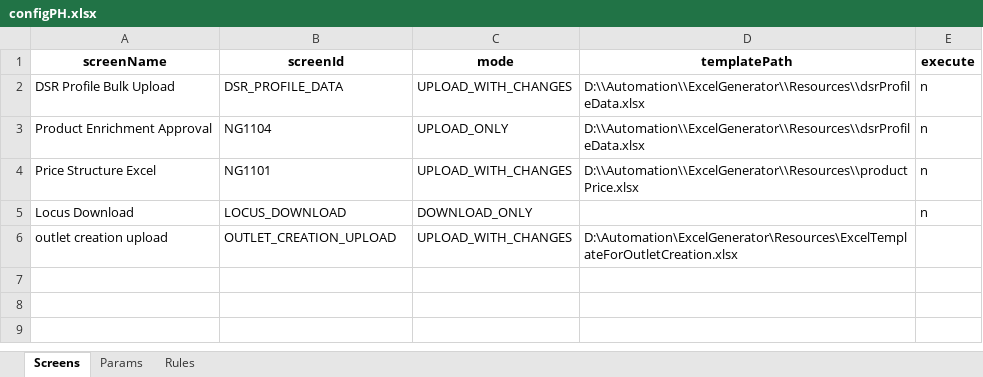
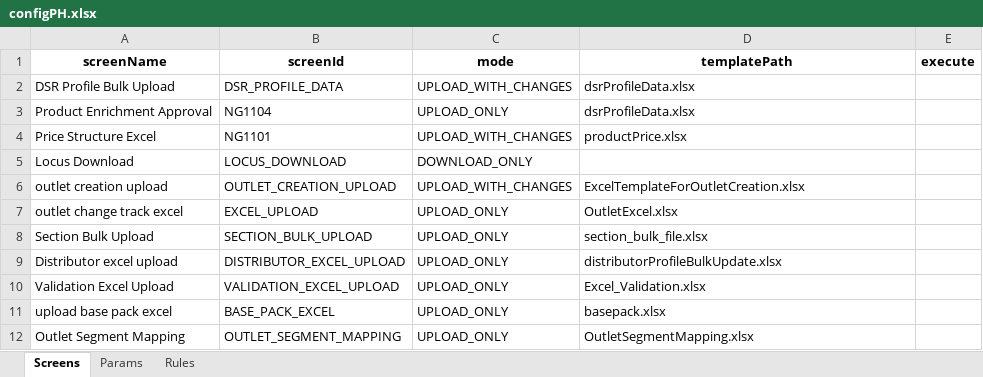
Before and after one commit to hadiimran00/ExcelGenerator, an Excel workbook: Resources/configPH.xlsx, sheet Screens, drawn as a sheet; values as stored, in another font and other column widths than the file's, no borders; the diff names each change by its address in the sheet, - before the commit and + after, or states it on an @@ line.

```diff
--- a/Resources/configPH.xlsx (sheet Screens)
+++ b/Resources/configPH.xlsx (sheet Screens)
-D2:D3 (templatePath): D:\\Automation\\ExcelGenerator\\Resources\\dsrProfileData.xlsx
+D2:D3 (templatePath): dsrProfileData.xlsx
-E2:E5 (execute): n
+E2:E5 (execute): (empty)
-D4 (templatePath): D:\\Automation\\ExcelGenerator\\Resources\\productPrice.xlsx
+D4 (templatePath): productPrice.xlsx
-D6 (templatePath): D:\Automation\ExcelGenerator\Resources\ExcelTemplateForOutletCreation.xlsx
+D6 (templatePath): ExcelTemplateForOutletCreation.xlsx
+row 7: outlet change track excel | EXCEL_UPLOAD | UPLOAD_ONLY | OutletExcel.xlsx
+row 8: Section Bulk Upload | SECTION_BULK_UPLOAD | UPLOAD_ONLY | section_bulk_file.xlsx
+row 9: Distributor excel upload | DISTRIBUTOR_EXCEL_UPLOAD | UPLOAD_ONLY | distributorProfileBulkUpdate.xlsx
+row 10: Validation Excel Upload | VALIDATION_EXCEL_UPLOAD | UPLOAD_ONLY | Excel_Validation.xlsx
+row 11: upload base pack excel | BASE_PACK_EXCEL | UPLOAD_ONLY | basepack.xlsx
+row 12: Outlet Segment Mapping | OUTLET_SEGMENT_MAPPING | UPLOAD_ONLY | OutletSegmentMapping.xlsx
```
Also changed, not shown: sheet Params, sheet Rules, Resources/ExcelTemplateForOutletCreation.xlsx, Resources/dsrProfileData.xlsx, 9 other files.
